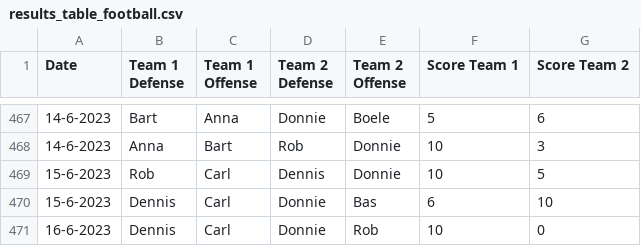
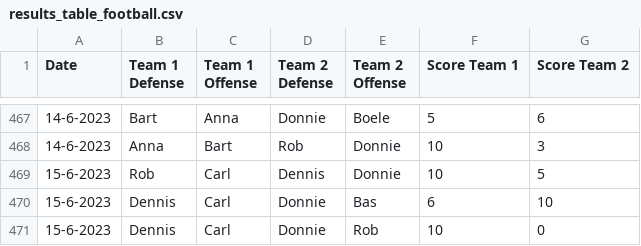
Before and after one commit to BartvonMeijenfeldt/fussball_rankings, a CSV file: results_table_football.csv, drawn as a sheet; only a part is shown, gaps mark what is left out.

Commit message:
Fri Jun 16 05:00:09 PM CEST 2023

```diff
--- a/results_table_football.csv
+++ b/results_table_football.csv
@@ -470,2 +470,2 @@ Date,Team 1 Defense,Team 1 Offense,Team 2 Defense,Team 2 Offense,Score Team 1,Sc
 15-6-2023,Dennis,Carl,Donnie,Bas,6,10
-16-6-2023,Dennis,Carl,Donnie,Rob,10,0
+15-6-2023,Dennis,Carl,Donnie,Rob,10,0
```
